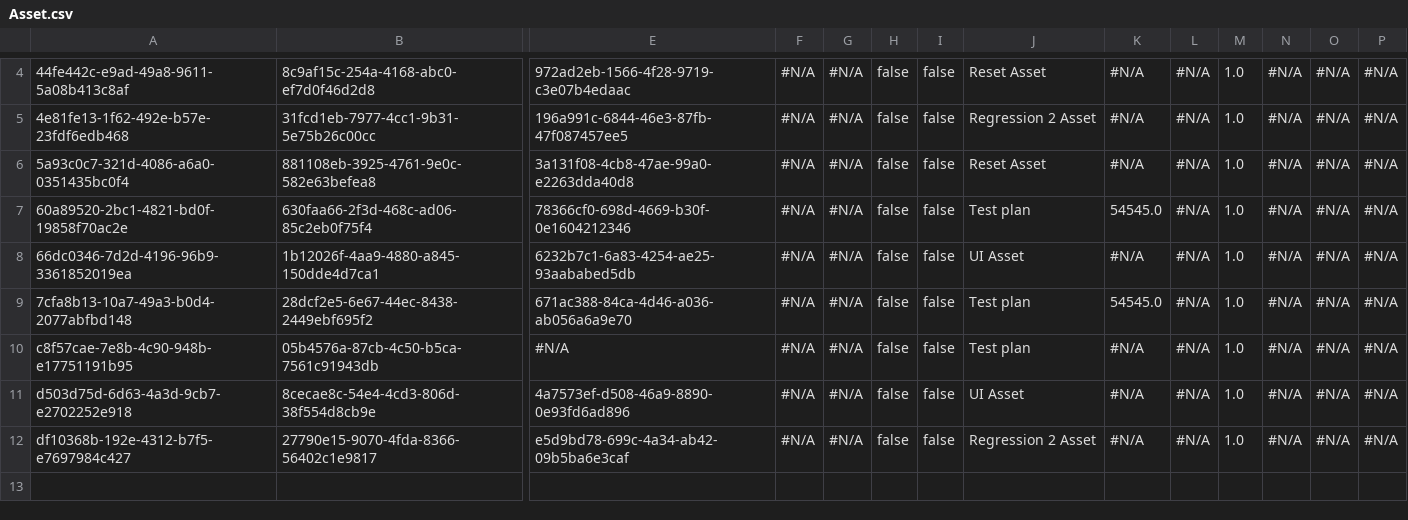
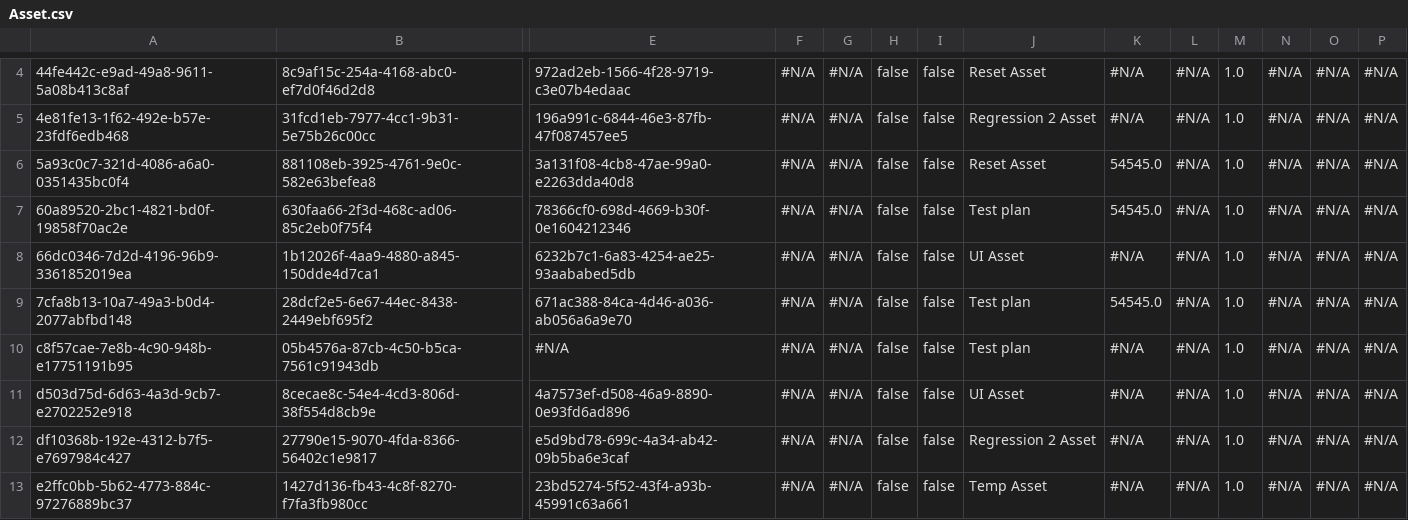
Before and after one commit to prodlytestuser/CPQTest18, a CSV file: Asset.csv, drawn as a sheet; only a part is shown, gaps mark what is left out; rows hold the shown columns only; the diff names each change by its address in the sheet, - before the commit and + after, or states it on an @@ line.

```diff
--- a/Asset.csv
+++ b/Asset.csv
-K6: #N/A
+K6: 54545.0
+row 13: e2ffc0bb-5b62-4773-884c-97276889bc37 | 1427d136-fb43-4c8f-8270-f7fa3fb980cc | 23bd5274-5f52-43f4-a93b-45991c63a661 | #N/A | #N/A | false | false | Temp Asset | #N/A | #N/A | 1.0 | #N/A | #N/A | #N/A
```
Also changed, not shown: Account.csv, Case.csv, 2 other files.
